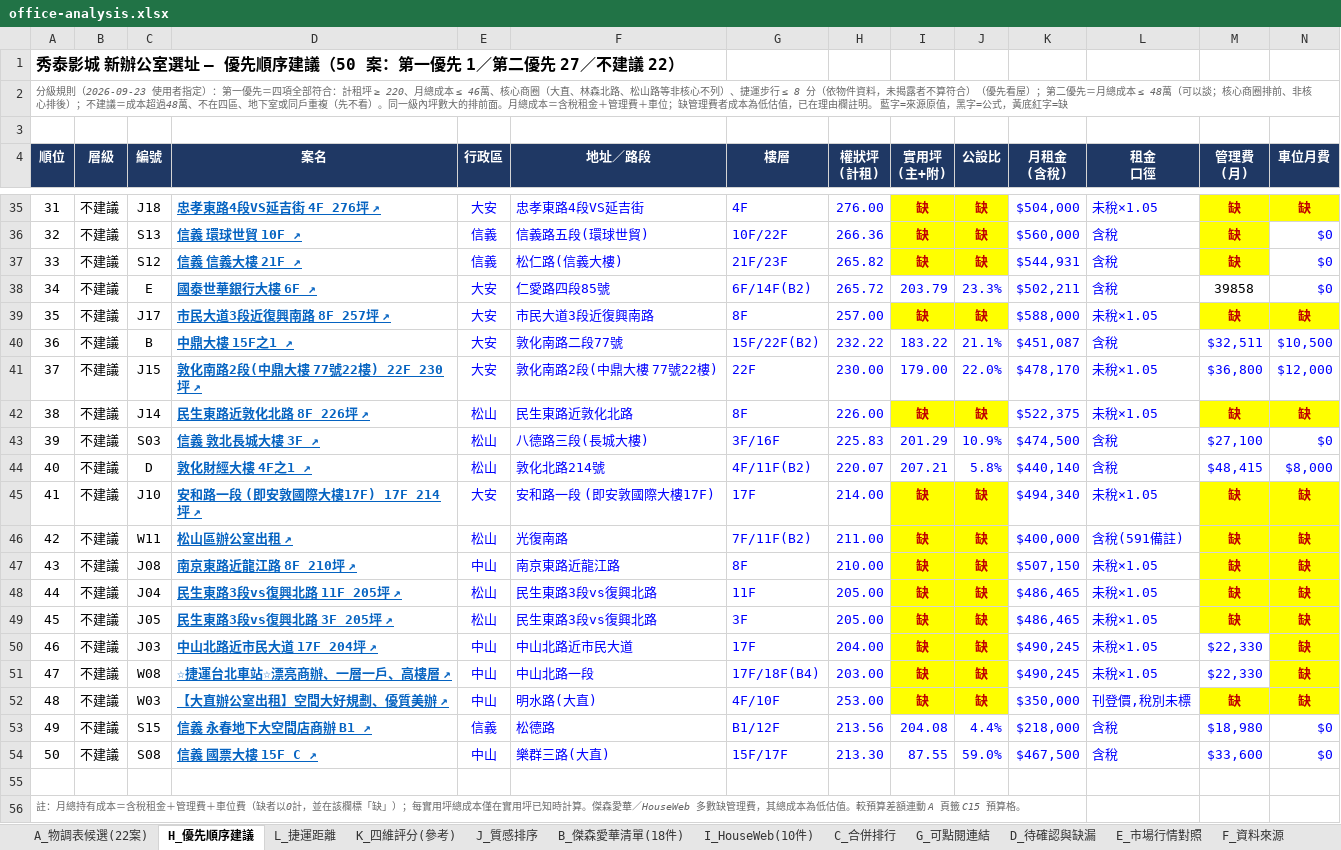
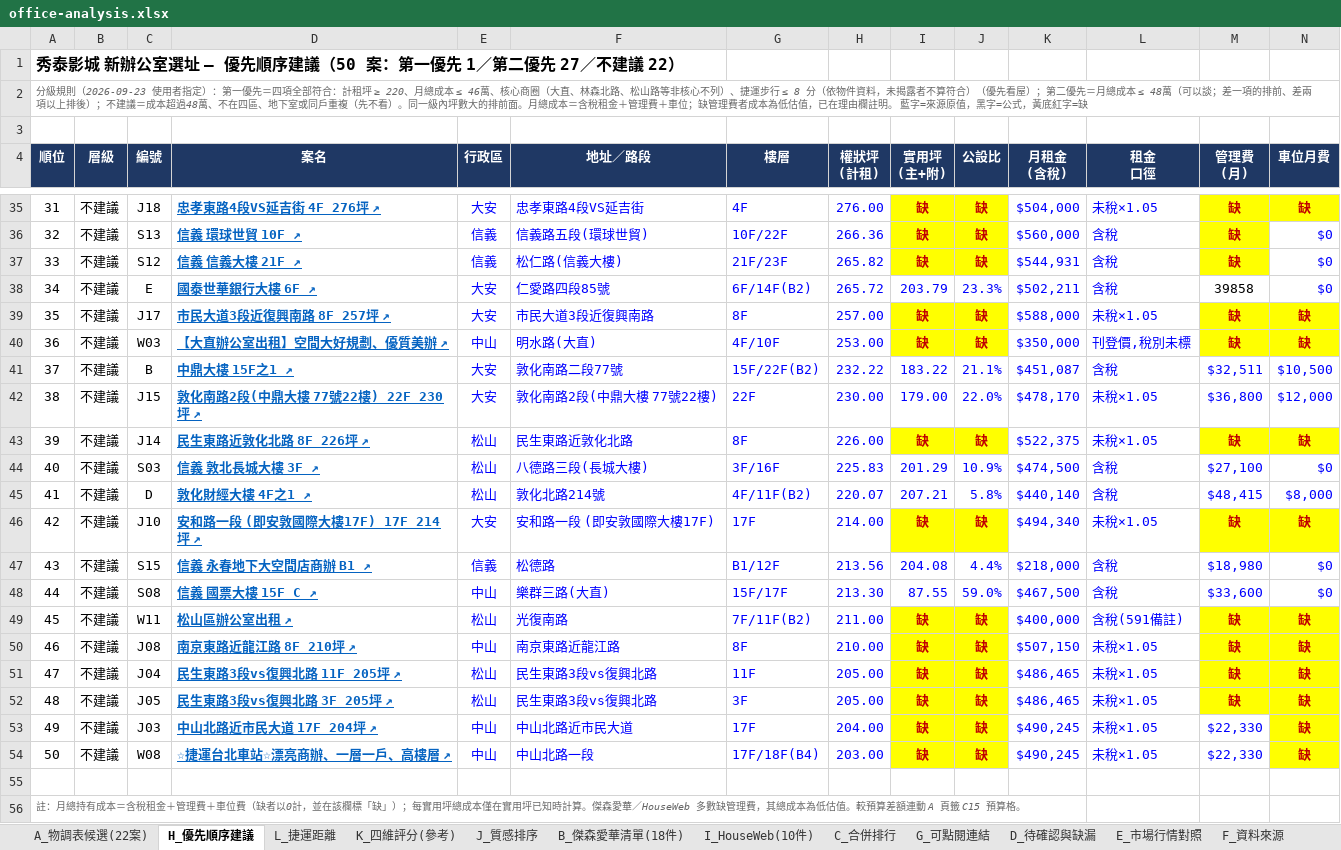
Before and after one commit to kevinashowtimes-web/showtime-office-dashboard, an Excel workbook: office-analysis.xlsx, sheet H_優先順序建議, drawn as a sheet; only a part is shown, gaps mark what is left out; values as stored, in another font and other column widths than the file's, no borders; removed rows and columns are numbered as before the commit, all else as after; rows hold the shown columns only; the diff covers the shown part only; the diff names each change by its address in the sheet, - before the commit and + after, or states it on an @@ line.

```diff
--- a/office-analysis.xlsx (sheet H_優先順序建議)
+++ b/office-analysis.xlsx (sheet H_優先順序建議)
-A2 (順位): …可以談；核心商圈排前、非核心排後）；…
+A2 (順位): …可以談；差一項的排前、差兩項以上排後）；…
+row 40: 36 | 不建議 | W03 | 【大直辦公室出租】空間大好規劃、優質美辦 ↗ | 中山 | 明水路(大直) | 4F/10F | 253.00 | 缺 | 缺 | $350,000 | 刊登價,稅別未標 | 缺 | 缺
-A41 (順位): 36
+A41 (順位): 37
-A42 (順位): 37
+A42 (順位): 38
-A43 (順位): 38
+A43 (順位): 39
-A44 (順位): 39
+A44 (順位): 40
-A45 (順位): 40
+A45 (順位): 41
-A46 (順位): 41
+A46 (順位): 42
+row 47: 43 | 不建議 | S15 | 信義 永春地下大空間店商辦 B1 ↗ | 信義 | 松德路 | B1/12F | 213.56 | 204.08 | 4.4% | $218,000 | 含稅 | $18,980 | $0
+row 48: 44 | 不建議 | S08 | 信義 國票大樓 15F C ↗ | 中山 | 樂群三路(大直) | 15F/17F | 213.30 | 87.55 | 59.0% | $467,500 | 含稅 | $33,600 | $0
-A49 (順位): 42
+A49 (順位): 45
-A50 (順位): 43
+A50 (順位): 46
-A51 (順位): 44
+A51 (順位): 47
-A52 (順位): 45
+A52 (順位): 48
-A53 (順位): 46
+A53 (順位): 49
-A54 (順位): 47
+A54 (順位): 50
-row 52: 48 | 不建議 | W03 | 【大直辦公室出租】空間大好規劃、優質美辦 ↗ | 中山 | 明水路(大直) | 4F/10F | 253.00 | 缺 | 缺 | $350,000 | 刊登價,稅別未標 | 缺 | 缺
-row 53: 49 | 不建議 | S15 | 信義 永春地下大空間店商辦 B1 ↗ | 信義 | 松德路 | B1/12F | 213.56 | 204.08 | 4.4% | $218,000 | 含稅 | $18,980 | $0
-row 54: 50 | 不建議 | S08 | 信義 國票大樓 15F C ↗ | 中山 | 樂群三路(大直) | 15F/17F | 213.30 | 87.55 | 59.0% | $467,500 | 含稅 | $33,600 | $0
```
Also changed, not shown: 9 added rows, 9 removed rows, 42 edited cells and cell formats elsewhere in this sheet, sheet L_捷運距離, sheet K_四維評分(參考), formulas that keep their value, 1 other file.
